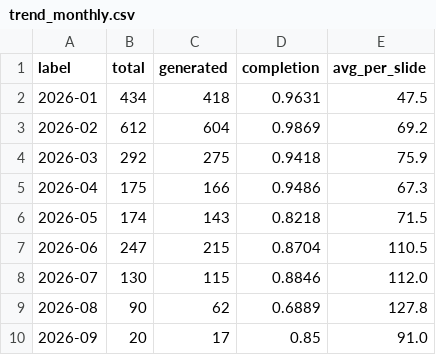
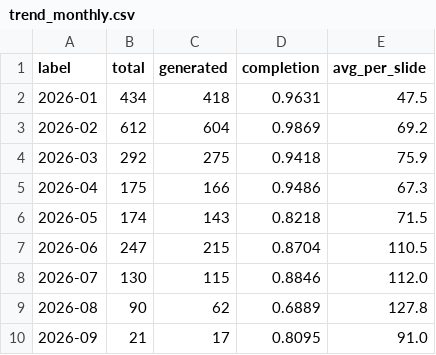
Before and after one commit to Tina0529/bops-ppt-dashboard, a CSV file: docs/data/trend_monthly.csv, drawn as a sheet.

```diff
--- a/docs/data/trend_monthly.csv
+++ b/docs/data/trend_monthly.csv
@@ -9,2 +9,2 @@ label,total,generated,completion,avg_per_slide
 2026-08,90,62,0.6889,127.8
-2026-09,20,17,0.85,91.0
+2026-09,21,17,0.8095,91.0
```
Also changed, not shown: docs/data/trend_daily.csv, docs/data/trend_org_monthly.csv, 4 other files.
